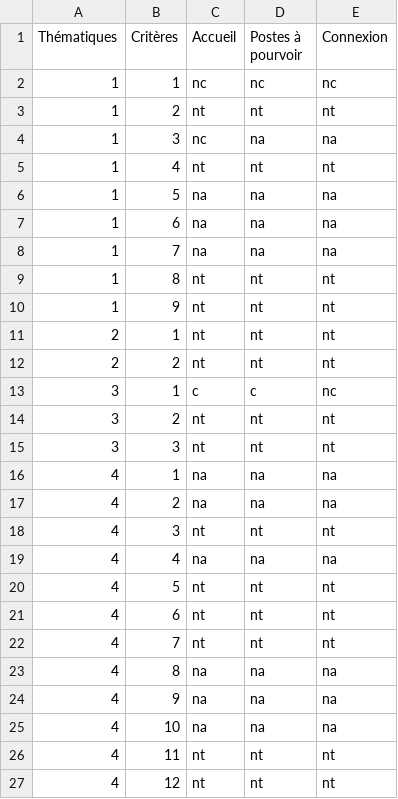
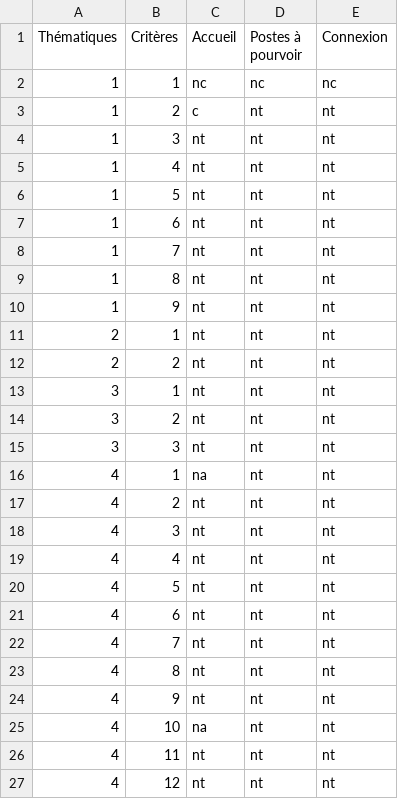
Before and after one commit to DISIC/dsn-audits-dgpn, a CSV file: content/audits/1746/accessibility/2021-09-30.csv, drawn as a sheet; only a part is shown; the diff covers the shown part only.

```diff
--- a/content/audits/1746/accessibility/2021-09-30.csv
+++ b/content/audits/1746/accessibility/2021-09-30.csv
@@ -2,8 +2,8 @@
 "1","1","nc","nc","nc"
-"1","2","nt","nt","nt"
-"1","3","nc","na","na"
+"1","2","c","nt","nt"
+"1","3","nt","nt","nt"
 "1","4","nt","nt","nt"
-"1","5","na","na","na"
-"1","6","na","na","na"
-"1","7","na","na","na"
+"1","5","nt","nt","nt"
+"1","6","nt","nt","nt"
+"1","7","nt","nt","nt"
 "1","8","nt","nt","nt"
@@ -12,9 +12,9 @@
 "2","2","nt","nt","nt"
-"3","1","c","c","nc"
+"3","1","nt","nt","nt"
 "3","2","nt","nt","nt"
 "3","3","nt","nt","nt"
-"4","1","na","na","na"
-"4","2","na","na","na"
+"4","1","na","nt","nt"
+"4","2","nt","nt","nt"
 "4","3","nt","nt","nt"
-"4","4","na","na","na"
+"4","4","nt","nt","nt"
 "4","5","nt","nt","nt"
@@ -22,5 +22,5 @@
 "4","7","nt","nt","nt"
-"4","8","na","na","na"
-"4","9","na","na","na"
-"4","10","na","na","na"
+"4","8","nt","nt","nt"
+"4","9","nt","nt","nt"
+"4","10","na","nt","nt"
 "4","11","nt","nt","nt"
```
Also changed, not shown: 77 edited cells elsewhere in this file.
